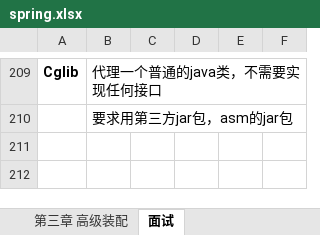
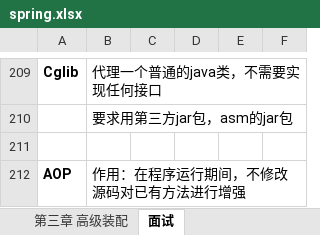
Before and after one commit to xieshiwei/JavaMS, an Excel workbook: spring/spring.xlsx, sheet 面试, drawn as a sheet; only a part is shown, gaps mark what is left out; values as stored, in another font and other column widths than the file's, no borders; charts and pictures not drawn; the diff names each change by its address in the sheet, - before the commit and + after, or states it on an @@ line.

Commit message:
ok

```diff
--- a/spring/spring.xlsx (sheet 面试)
+++ b/spring/spring.xlsx (sheet 面试)
+row 211: (empty)
+row 212: AOP | 作用：在程序运行期间，不修改源码对已有方法进行增强
```
